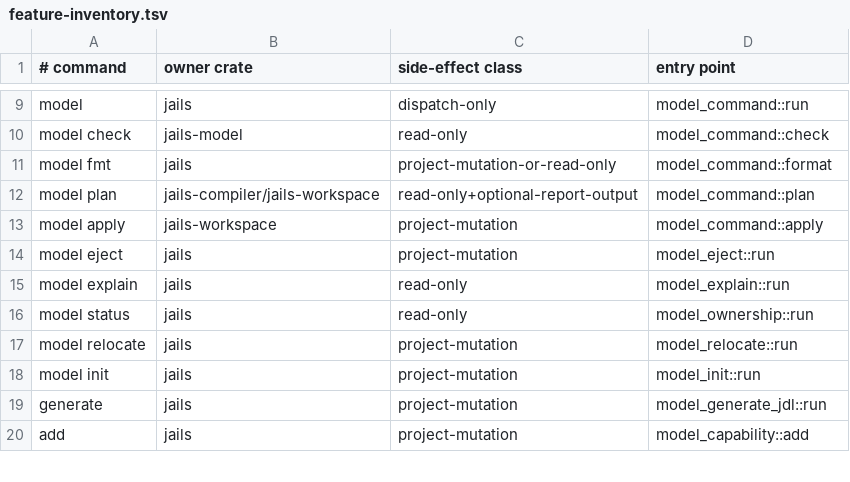
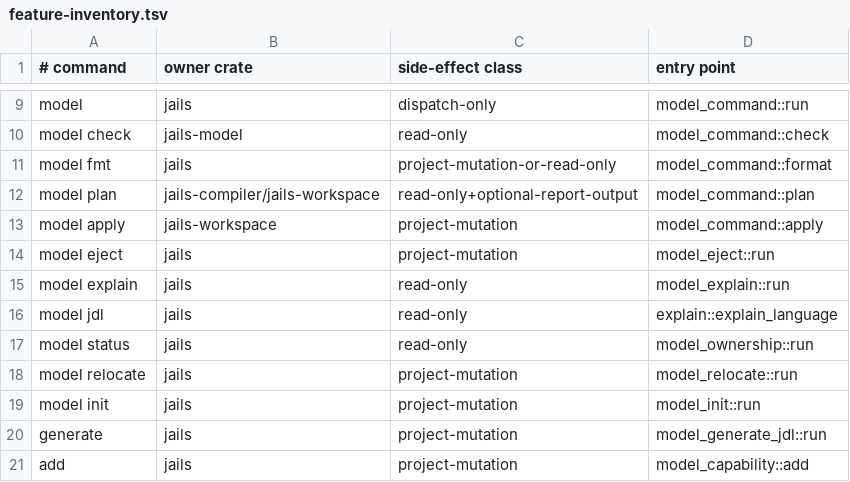
Before and after one commit to laithshadeed/jails, a TSV file: docs/feature-inventory.tsv, drawn as a sheet; only a part is shown, gaps mark what is left out; the diff names each change by its address in the sheet, - before the commit and + after, or states it on an @@ line.

Commit message:
Let the binary explain its own language
`jails model jdl` prints the declaration families and the `@attributes`
each accepts, the field types and their aliases, the `use` projections, and
the `cap` kinds a source may spell. It needs no project: the language is
the binary's, not a tree's.

Every row is walked, none is written twice. The twelve attribute lists were
array literals at the twelve `reject_unknown_attributes` call sites, which
is fine while nothing else needs to know them -- and the moment a command
explains the language, a hand-written copy beside them is the drift this
crate's gates exist to stop. They live in `jdl::v1::grammar` now, and so
does the `use` projection list, which the parser also names in its own fix
line. The types come from `builtin::ALL` and the capabilities from
`CapabilityKind::declarable_in_source`, both of which already had owners.

It is `model jdl` rather than `explain jdl`: `explain`'s argument is a
generator kind or a capability, and the language is neither.

The board's largest module falls 666 to 663, because the field's
thirteen-marker list left the parser.

```diff
--- a/docs/feature-inventory.tsv
+++ b/docs/feature-inventory.tsv
+row 16: model jdl | jails | read-only | explain::explain_language
```
Also changed, not shown: 18 other files.
